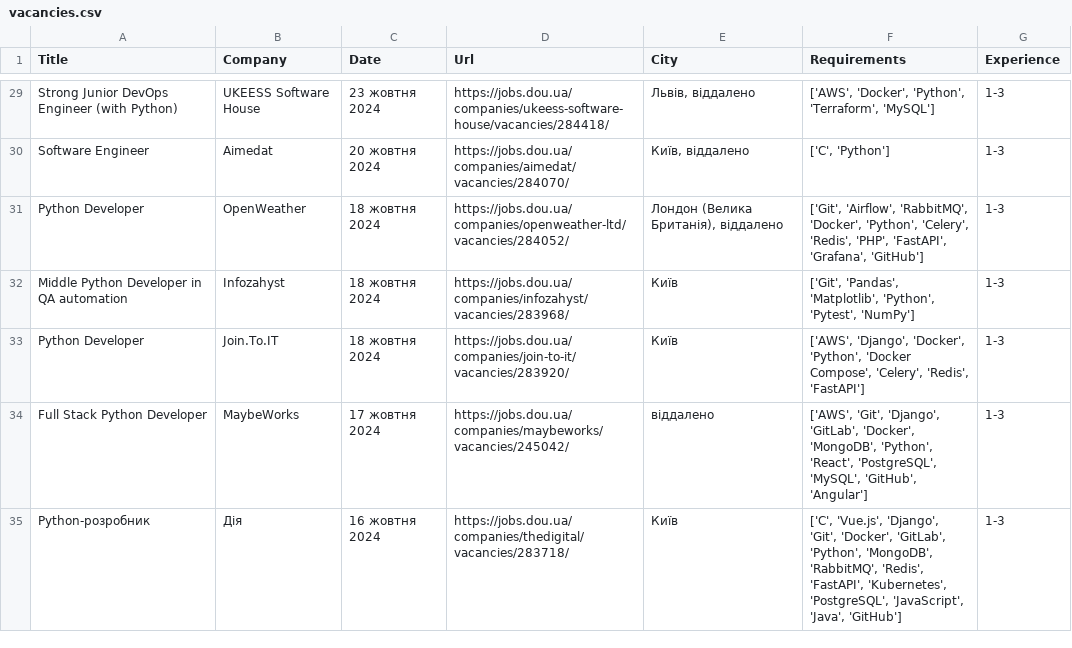
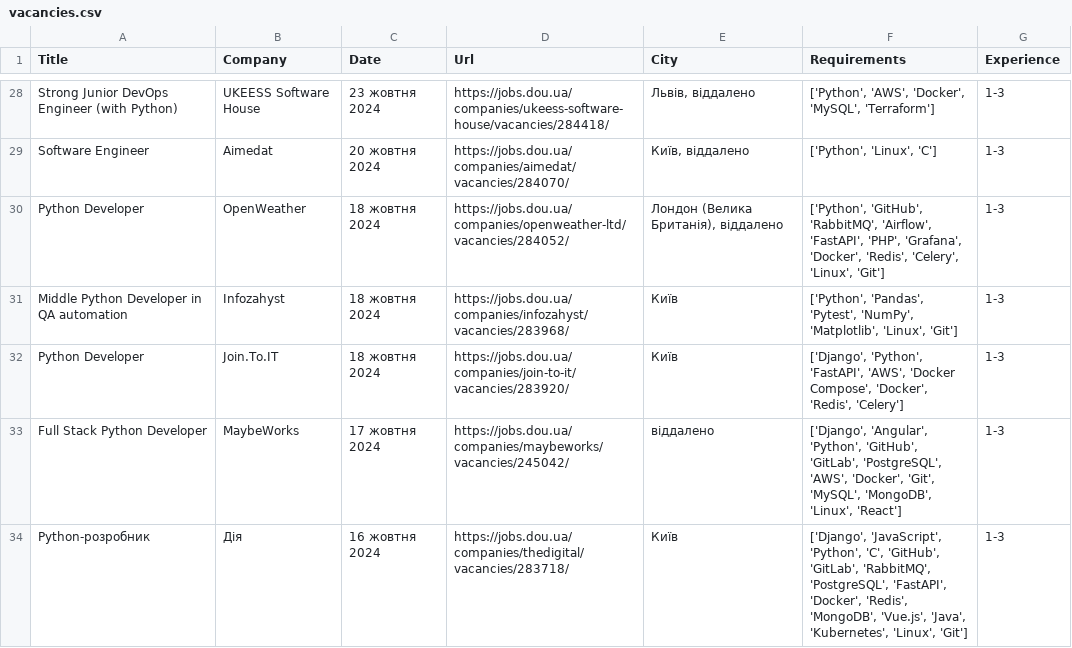
Before and after one commit to olena4reunited/dou-vacancies-analysis, a CSV file: data/vacancies.csv, drawn as a sheet; only a part is shown, gaps mark what is left out; addresses are those after the commit; the diff covers the shown part only; the diff names each change by its address in the sheet, - before the commit and + after, or states it on an @@ line.

Commit message:
fix: parse more data to requirements

```diff
--- a/data/vacancies.csv
+++ b/data/vacancies.csv
-F28 (Requirements): ['AWS', 'Docker', 'Python', 'Terraform', 'MySQL']
+F28 (Requirements): ['Python', 'AWS', 'Docker', 'MySQL', 'Terraform']
-F29 (Requirements): ['C', 'Python']
+F29 (Requirements): ['Python', 'Linux', 'C']
-F30 (Requirements): ['Git', 'Airflow', 'RabbitMQ', 'Docker', 'Python', 'Celery', 'Redis', 'PHP', 'FastAPI', 'Grafana', 'GitHub']
+F30 (Requirements): ['Python', 'GitHub', 'RabbitMQ', 'Airflow', 'FastAPI', 'PHP', 'Grafana', 'Docker', 'Redis', 'Celery', 'Linux', 'Git']
-F31 (Requirements): ['Git', 'Pandas', 'Matplotlib', 'Python', 'Pytest', 'NumPy']
+F31 (Requirements): ['Python', 'Pandas', 'Pytest', 'NumPy', 'Matplotlib', 'Linux', 'Git']
-F32 (Requirements): ['AWS', 'Django', 'Docker', 'Python', 'Docker Compose', 'Celery', 'Redis', 'FastAPI']
+F32 (Requirements): ['Django', 'Python', 'FastAPI', 'AWS', 'Docker Compose', 'Docker', 'Redis', 'Celery']
-F33 (Requirements): ['AWS', 'Git', 'Django', 'GitLab', 'Docker', 'MongoDB', 'Python', 'React', 'PostgreSQL', 'MySQL', 'GitHub', 'Angular']
+F33 (Requirements): ['Django', 'Angular', 'Python', 'GitHub', 'GitLab', 'PostgreSQL', 'AWS', 'Docker', 'Git', 'MySQL', 'MongoDB', 'Linux', 'React']
-F34 (Requirements): ['C', 'Vue.js', 'Django', 'Git', 'Docker', 'GitLab', 'Python', 'MongoDB', 'RabbitMQ', 'Redis', 'FastAPI', 'Kubernetes', 'PostgreSQL', 'JavaScript', 'Java', 'GitHub']
+F34 (Requirements): ['Django', 'JavaScript', 'Python', 'C', 'GitHub', 'GitLab', 'RabbitMQ', 'PostgreSQL', 'FastAPI', 'Docker', 'Redis', 'MongoDB', 'Vue.js', 'Java', 'Kubernetes', 'Linux', 'Git']
```
Also changed, not shown: 6 removed rows and 128 edited cells elsewhere in this file.
